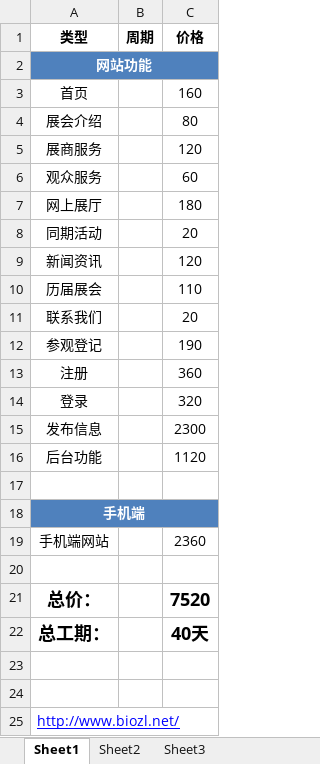
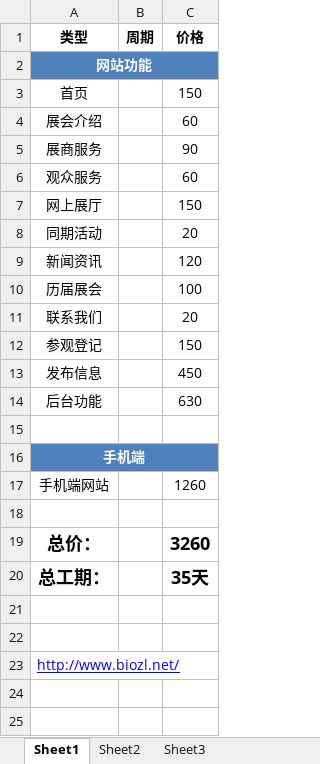
Before and after one commit to donglianyou/jkhcr.com, an Excel workbook: 展会网站报价汇总.xlsx, sheet Sheet1, drawn as a sheet; values as stored, in another font and other column widths than the file's, no borders; removed rows and columns are numbered as before the commit, all else as after; the diff names each change by its address in the sheet, - before the commit and + after, or states it on an @@ line.

Commit message:
first commit

```diff
--- a/展会网站报价汇总.xlsx (sheet Sheet1)
+++ b/展会网站报价汇总.xlsx (sheet Sheet1)
-C3 (价格): 160
+C3 (价格): 150
-C4 (价格): 80
+C4 (价格): 60
-C5 (价格): 120
+C5 (价格): 90
-C7 (价格): 180
+C7 (价格): 150
-C10 (价格): 110
+C10 (价格): 100
-C12 (价格): 190
+C12 (价格): 150
-row 13: 注册 |  | 360
-row 14: 登录 |  | 320
-C13 (价格): 2300
+C13 (价格): 450
-C14 (价格): 1120
+C14 (价格): 630
-C17 (价格): 2360
+C17 (价格): 1260
-C19 (价格): 7520
+C19 (价格): 3260
-C20 (价格): 40天
+C20 (价格): 35天
```
